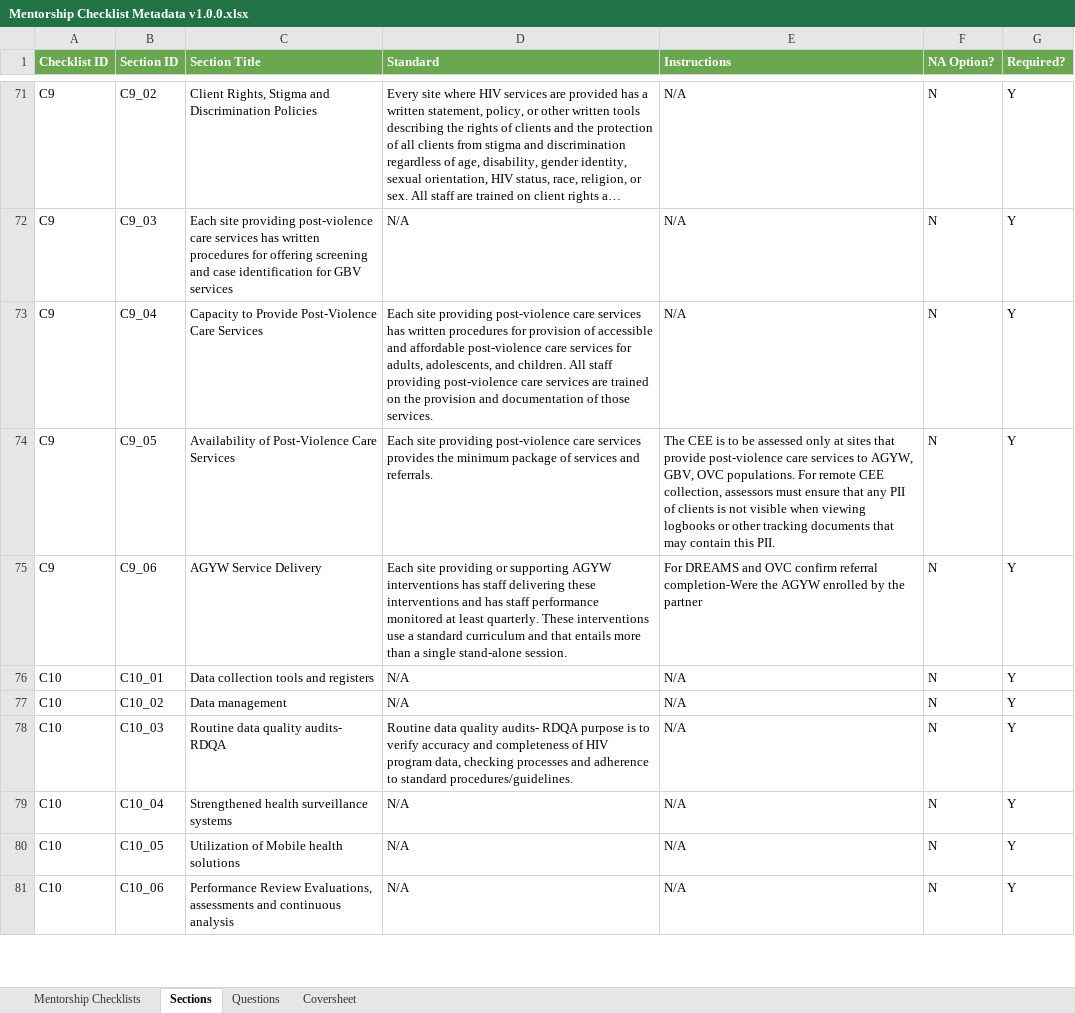
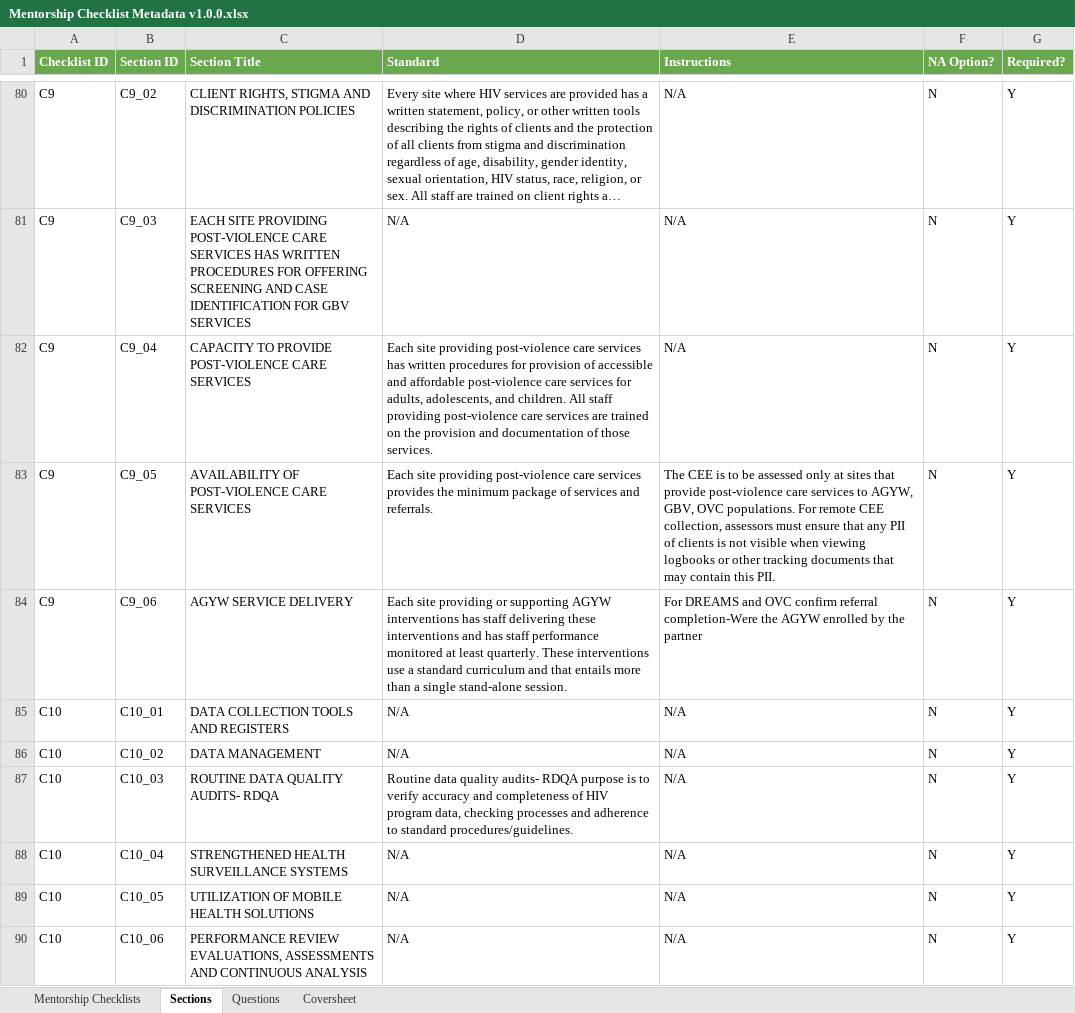
Before and after one commit to savannahghi/mentorship-xls-form, an Excel workbook: resources/Mentorship Checklist Metadata v1.0.0.xlsx, sheet Sections, drawn as a sheet; only a part is shown, gaps mark what is left out; long unchanged cells end in …; values as stored, in another font and other column widths than the file's, no borders; charts and pictures not drawn; addresses are those after the commit; the diff covers the shown part only; the diff names each change by its address in the sheet, - before the commit and + after, or states it on an @@ line.

```diff
--- a/resources/Mentorship Checklist Metadata v1.0.0.xlsx (sheet Sections)
+++ b/resources/Mentorship Checklist Metadata v1.0.0.xlsx (sheet Sections)
-C80 (Section Title): Client Rights, Stigma and Discrimination Policies
+C80 (Section Title): CLIENT RIGHTS, STIGMA AND DISCRIMINATION POLICIES
-C81 (Section Title): Each site providing post-violence care services has written procedures for offering screening and case identification for GBV services
+C81 (Section Title): EACH SITE PROVIDING POST-VIOLENCE CARE SERVICES HAS WRITTEN PROCEDURES FOR OFFERING SCREENING AND CASE IDENTIFICATION FOR GBV SERVICES
-C82 (Section Title): Capacity to Provide Post-Violence Care Services
+C82 (Section Title): CAPACITY TO PROVIDE POST-VIOLENCE CARE SERVICES
-C83 (Section Title): Availability of Post-Violence Care Services
+C83 (Section Title): AVAILABILITY OF POST-VIOLENCE CARE SERVICES
-C84 (Section Title): AGYW Service Delivery
+C84 (Section Title): AGYW SERVICE DELIVERY
-C85 (Section Title): Data collection tools and registers
+C85 (Section Title): DATA COLLECTION TOOLS AND REGISTERS
-C86 (Section Title): Data management
+C86 (Section Title): DATA MANAGEMENT
-C87 (Section Title): Routine data quality audits- RDQA
+C87 (Section Title): ROUTINE DATA QUALITY AUDITS- RDQA
-C88 (Section Title): Strengthened health surveillance systems
+C88 (Section Title): STRENGTHENED HEALTH SURVEILLANCE SYSTEMS
-C89 (Section Title): Utilization of Mobile health solutions
+C89 (Section Title): UTILIZATION OF MOBILE HEALTH SOLUTIONS
-C90 (Section Title): Performance Review Evaluations, assessments and continuous analysis
+C90 (Section Title): PERFORMANCE REVIEW EVALUATIONS, ASSESSMENTS AND CONTINUOUS ANALYSIS
```
Also changed, not shown: 10 added rows, 1 removed row, 77 edited cells and cell formats elsewhere in this sheet, sheet Questions, sheet Mentorship Checklists, 1 other file.
